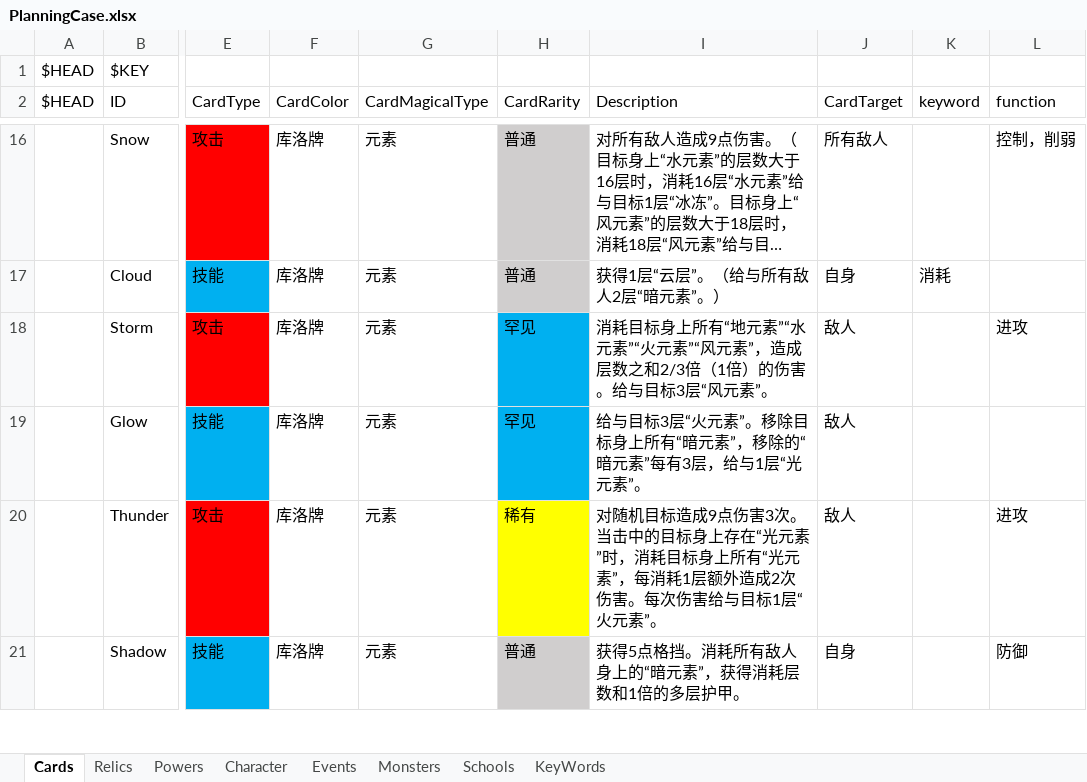
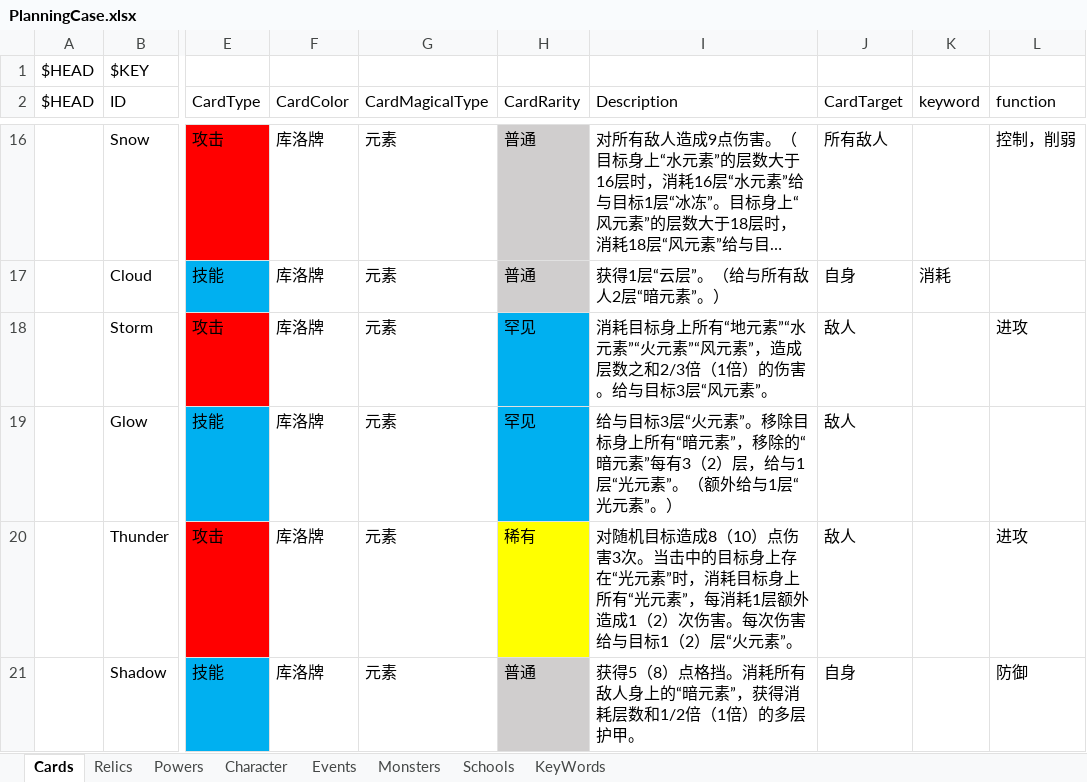
Before and after one commit to tuzishu/KinomotoSakuraMod, an Excel workbook: Excel/PlanningCase.xlsx, sheet Cards, drawn as a sheet; only a part is shown, gaps mark what is left out; long unchanged cells end in …; values as stored, in another font and other column widths than the file's, no borders; the diff covers the shown part only; the diff names each change by its address in the sheet, - before the commit and + after, or states it on an @@ line.

```diff
--- a/Excel/PlanningCase.xlsx (sheet Cards)
+++ b/Excel/PlanningCase.xlsx (sheet Cards)
-I19 (Description): …”每有3层，给与1层“光元素”。
+I19 (Description): …”每有3（2）层，给与1层“光元素”。（额外给与1层“光元素”。）
-I20 (Description): …目标造成9点伤害3次。当击中的目标身上存在“光元素”时，消耗目标身上所有“光元素”，每消耗1层额外造成2次伤害。每次伤害给与目标1层“火元…
+I20 (Description): …目标造成8（10）点伤害3次。当击中的目标身上存在“光元素”时，消耗目标身上所有“光元素”，每消耗1层额外造成1（2）次伤害。每次伤害给与目标1（2）层“火元…
-I21 (Description): 获得5点格挡。消耗所有敌人身上的“暗元素”，获得消耗层数和1倍的多层护甲。
+I21 (Description): 获得5（8）点格挡。消耗所有敌人身上的“暗元素”，获得消耗层数和1/2倍（1倍）的多层护甲。
```
Also changed, not shown: 7 edited cells elsewhere in this sheet, sheet Powers.
